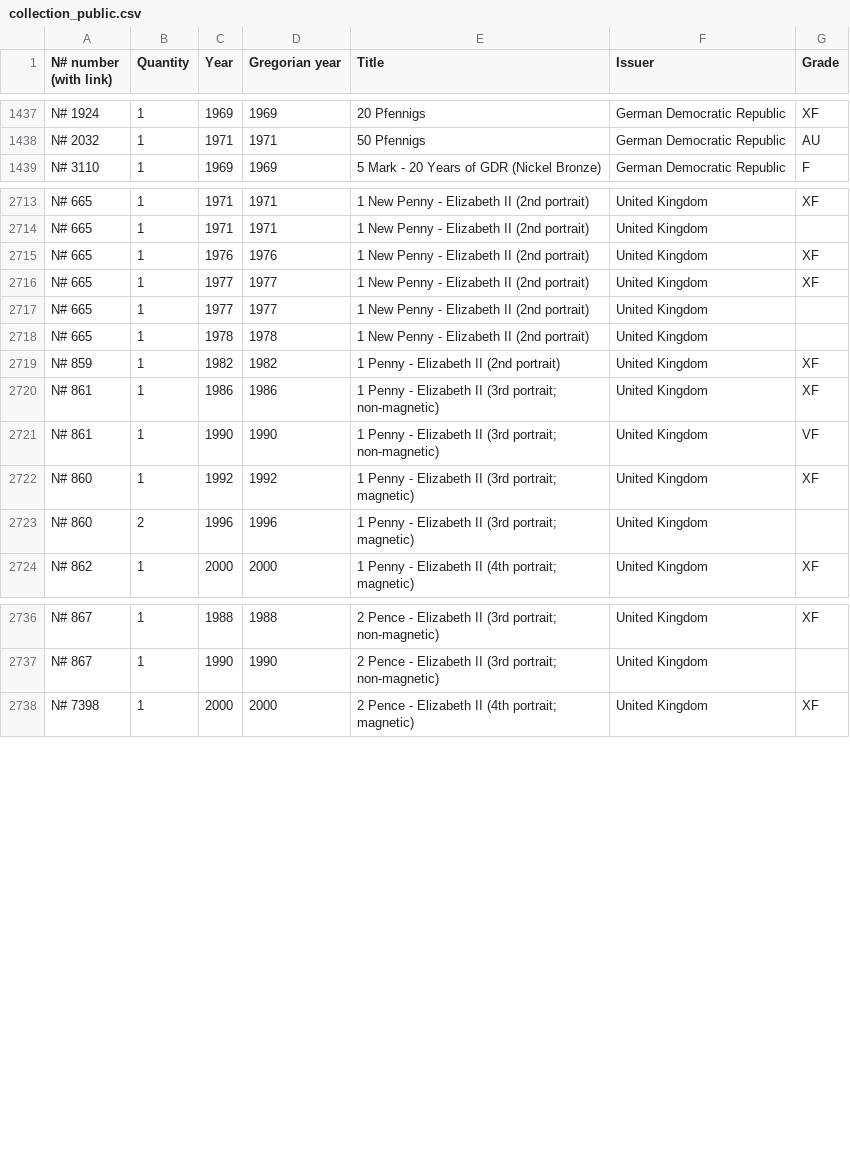
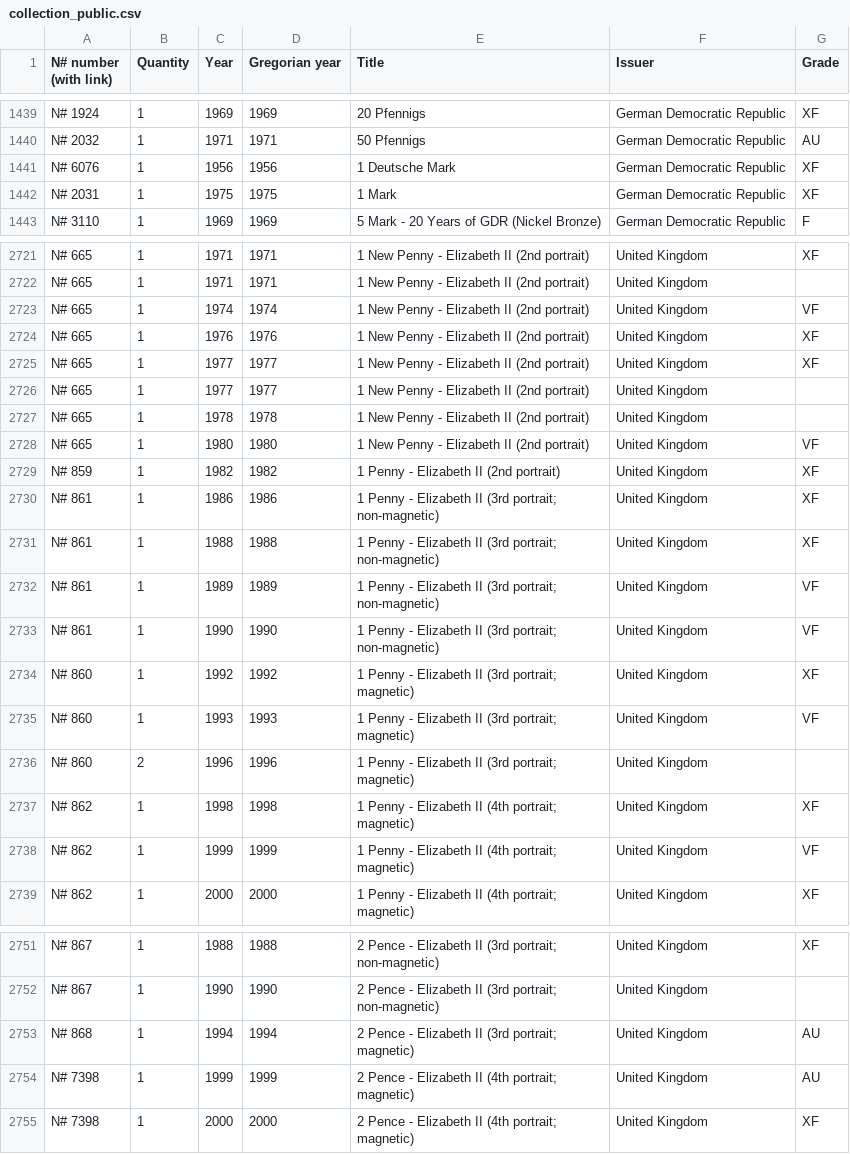
Before and after one commit to javignacio/numista-page, a CSV file: generator/inputs/collection_public.csv, drawn as a sheet; only a part is shown, gaps mark what is left out; the diff covers the shown part only.

Commit message:
Update Numista source data

```diff
--- a/generator/inputs/collection_public.csv
+++ b/generator/inputs/collection_public.csv
@@ -1438,2 +1440,4 @@ N# 1924,1,1969,1969,20 Pfennigs,German Democratic Republic,XF
 N# 2032,1,1971,1971,50 Pfennigs,German Democratic Republic,AU
+N# 6076,1,1956,1956,1 Deutsche Mark,German Democratic Republic,XF
+N# 2031,1,1975,1975,1 Mark,German Democratic Republic,XF
 N# 3110,1,1969,1969,5 Mark - 20 Years of GDR (Nickel Bronze),German Democratic Republic,F
@@ -2714,2 +2722,3 @@ N# 665,1,1971,1971,1 New Penny - Elizabeth II (2nd portrait),United Kingdom,XF
 N# 665,1,1971,1971,1 New Penny - Elizabeth II (2nd portrait),United Kingdom,
+N# 665,1,1974,1974,1 New Penny - Elizabeth II (2nd portrait),United Kingdom,VF
 N# 665,1,1976,1976,1 New Penny - Elizabeth II (2nd portrait),United Kingdom,XF
@@ -2718,7 +2727,13 @@ N# 665,1,1977,1977,1 New Penny - Elizabeth II (2nd portrait),United Kingdom,
 N# 665,1,1978,1978,1 New Penny - Elizabeth II (2nd portrait),United Kingdom,
+N# 665,1,1980,1980,1 New Penny - Elizabeth II (2nd portrait),United Kingdom,VF
 N# 859,1,1982,1982,1 Penny - Elizabeth II (2nd portrait),United Kingdom,XF
 N# 861,1,1986,1986,1 Penny - Elizabeth II (3rd portrait; non-magnetic),United Kingdom,XF
+N# 861,1,1988,1988,1 Penny - Elizabeth II (3rd portrait; non-magnetic),United Kingdom,XF
+N# 861,1,1989,1989,1 Penny - Elizabeth II (3rd portrait; non-magnetic),United Kingdom,VF
 N# 861,1,1990,1990,1 Penny - Elizabeth II (3rd portrait; non-magnetic),United Kingdom,VF
 N# 860,1,1992,1992,1 Penny - Elizabeth II (3rd portrait; magnetic),United Kingdom,XF
+N# 860,1,1993,1993,1 Penny - Elizabeth II (3rd portrait; magnetic),United Kingdom,VF
 N# 860,2,1996,1996,1 Penny - Elizabeth II (3rd portrait; magnetic),United Kingdom,
+N# 862,1,1998,1998,1 Penny - Elizabeth II (4th portrait; magnetic),United Kingdom,XF
+N# 862,1,1999,1999,1 Penny - Elizabeth II (4th portrait; magnetic),United Kingdom,VF
 N# 862,1,2000,2000,1 Penny - Elizabeth II (4th portrait; magnetic),United Kingdom,XF
@@ -2737,2 +2752,4 @@ N# 867,1,1988,1988,2 Pence - Elizabeth II (3rd portrait; non-magnetic),United Ki
 N# 867,1,1990,1990,2 Pence - Elizabeth II (3rd portrait; non-magnetic),United Kingdom,
+N# 868,1,1994,1994,2 Pence - Elizabeth II (3rd portrait; magnetic),United Kingdom,AU
+N# 7398,1,1999,1999,2 Pence - Elizabeth II (4th portrait; magnetic),United Kingdom,AU
 N# 7398,1,2000,2000,2 Pence - Elizabeth II (4th portrait; magnetic),United Kingdom,XF
```
Also changed, not shown: 7 added rows, 8 moved rows and 21 edited cells elsewhere in this file, 1 other file.
